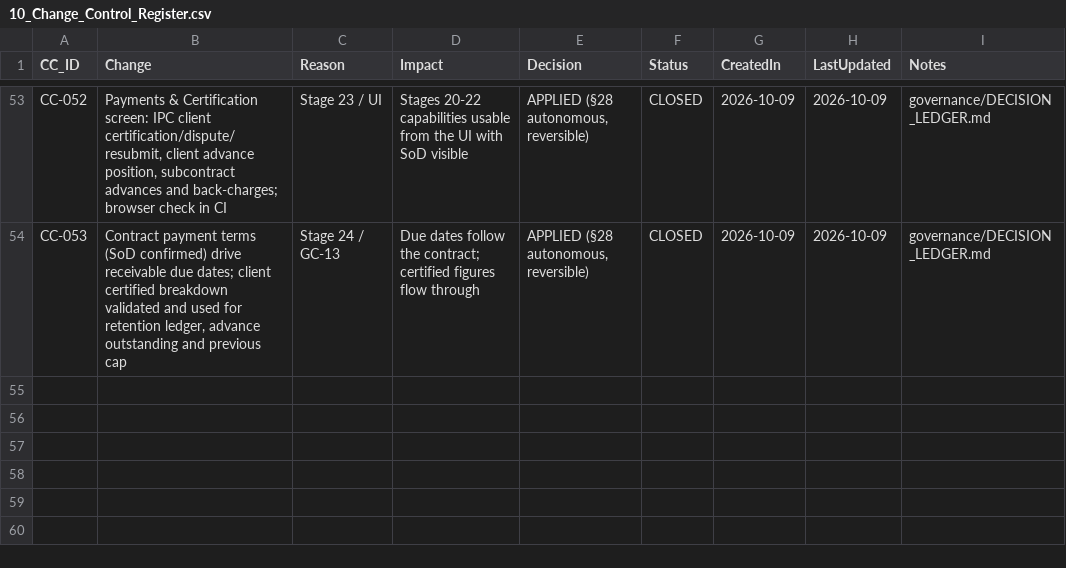
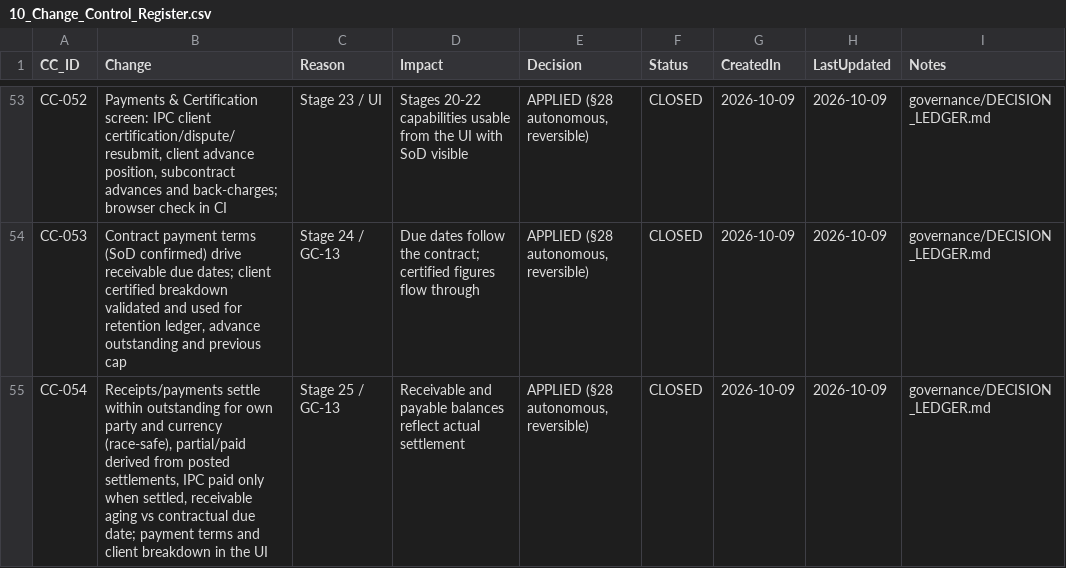
Before and after one commit to krvng5c6t9-rgb/-MISHEL-CONSTRUCTION-INTELLIGENCE-PLATFORM, a CSV file: governance/registers/10_Change_Control_Register.csv, drawn as a sheet; only a part is shown, gaps mark what is left out; the diff names each change by its address in the sheet, - before the commit and + after, or states it on an @@ line.

```diff
--- a/governance/registers/10_Change_Control_Register.csv
+++ b/governance/registers/10_Change_Control_Register.csv
+row 55: CC-054 | Receipts/payments settle within outstanding for own party and currency (race-safe), partial/paid derived from posted settlements, IPC paid only when settled, receivable aging vs contractual due date; payment terms and client breakdown in the UI | Stage 25 / GC-13 | Receivable and payable balances reflect actual settlement | APPLIED (§28 autonomous, reversible) | CLOSED | 2026-10-09 | 2026-10-09 | governance/DECISION_LEDGER.md
```
Also changed, not shown: governance/decomposition/GOLDEN_CASE_DECOMPOSITION.csv, 14 other files.
